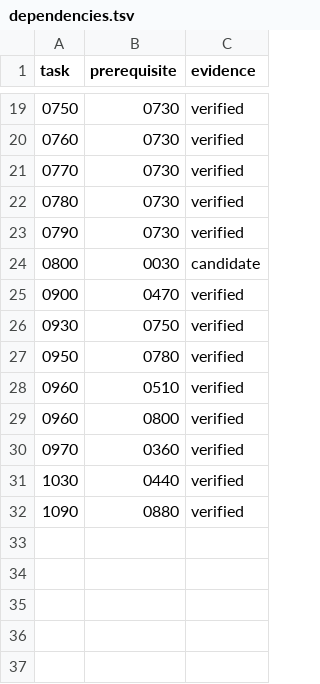
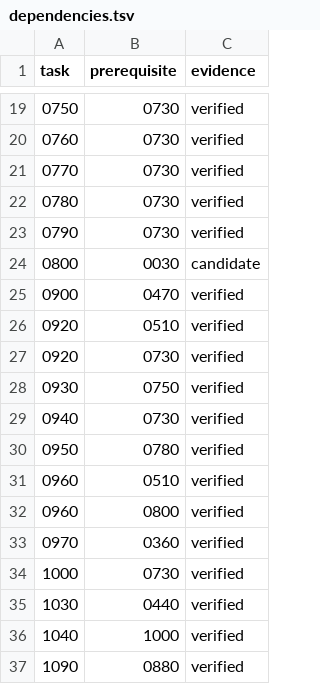
Before and after one commit to Robin-Goerlach/Automating_Unix_SysAdmin, a TSV file: install/debian-client/dependencies.tsv, drawn as a sheet; only a part is shown, gaps mark what is left out.

```diff
--- a/install/debian-client/dependencies.tsv
+++ b/install/debian-client/dependencies.tsv
@@ -25,3 +25,6 @@ task	prerequisite	evidence
 0900	0470	verified
+0920	0510	verified
+0920	0730	verified
 0930	0750	verified
+0940	0730	verified
 0950	0780	verified
@@ -30,3 +33,5 @@ task	prerequisite	evidence
 0970	0360	verified
+1000	0730	verified
 1030	0440	verified
+1040	1000	verified
 1090	0880	verified
```
Also changed, not shown: install/debian-client/checklist.tsv, 21 other files.
